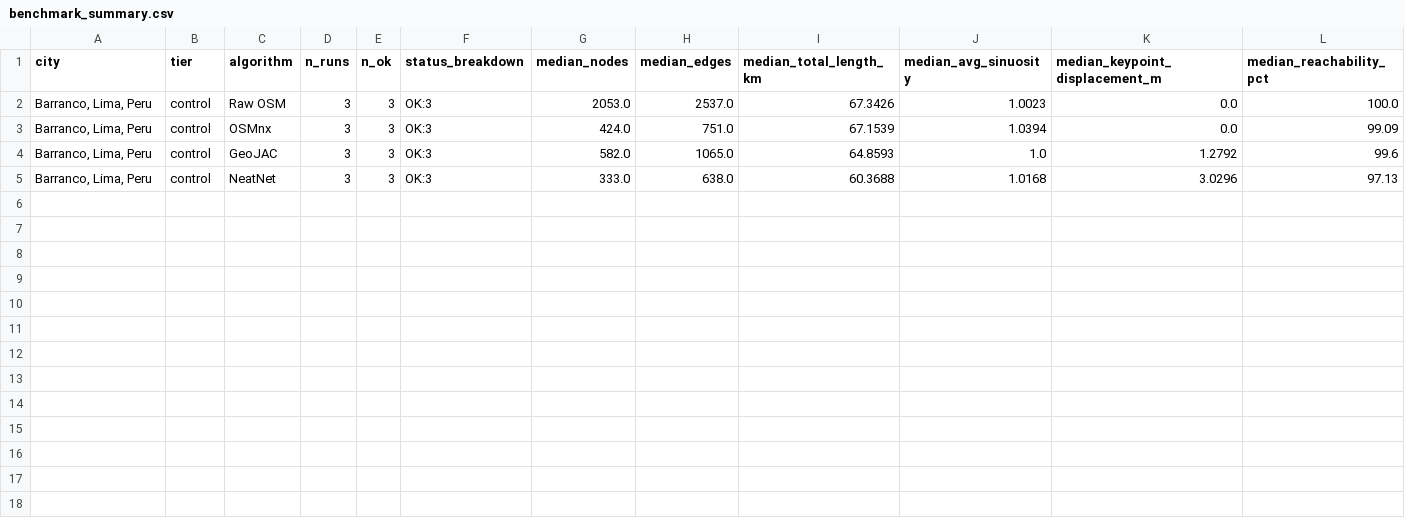
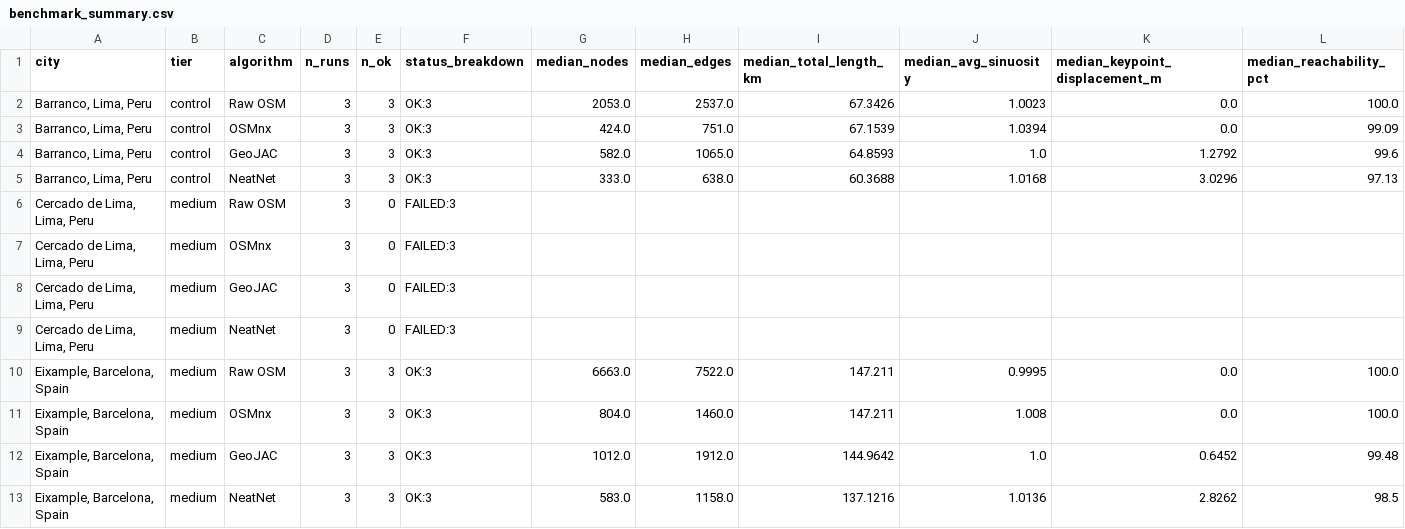
Before and after one commit to CdeCasurpie/CS5351-Aceleracion-de-mapas-y-construcci-n-de-grafos, a CSV file: outputs/benchmark_summary.csv, drawn as a sheet; only a part is shown; rows hold the shown columns only; the diff names each change by its address in the sheet, - before the commit and + after, or states it on an @@ line.

```diff
--- a/outputs/benchmark_summary.csv
+++ b/outputs/benchmark_summary.csv
+row 6: Cercado de Lima, Lima, Peru | medium | Raw OSM | 3 | 0 | FAILED:3
+row 7: Cercado de Lima, Lima, Peru | medium | OSMnx | 3 | 0 | FAILED:3
+row 8: Cercado de Lima, Lima, Peru | medium | GeoJAC | 3 | 0 | FAILED:3
+row 9: Cercado de Lima, Lima, Peru | medium | NeatNet | 3 | 0 | FAILED:3
+row 10: Eixample, Barcelona, Spain | medium | Raw OSM | 3 | 3 | OK:3 | 6663.0 | 7522.0 | 147.211 | 0.9995 | 0.0 | 100.0
+row 11: Eixample, Barcelona, Spain | medium | OSMnx | 3 | 3 | OK:3 | 804.0 | 1460.0 | 147.211 | 1.008 | 0.0 | 100.0
+row 12: Eixample, Barcelona, Spain | medium | GeoJAC | 3 | 3 | OK:3 | 1012.0 | 1912.0 | 144.9642 | 1.0 | 0.6452 | 99.48
+row 13: Eixample, Barcelona, Spain | medium | NeatNet | 3 | 3 | OK:3 | 583.0 | 1158.0 | 137.1216 | 1.0136 | 2.8262 | 98.5
```
Also changed, not shown: outputs/benchmark_results.csv.
